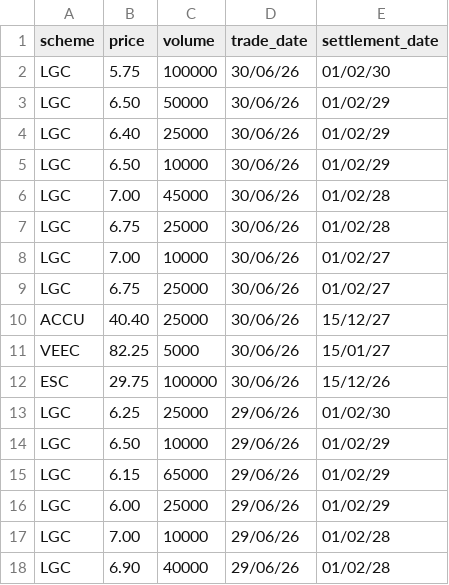
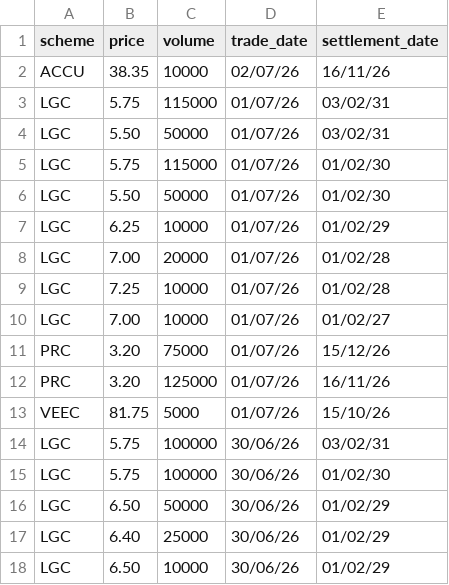
Before and after one commit to nwbort/lgc-forward-prices, a CSV file: forward_trades.csv, drawn as a sheet; only a part is shown; the shorter side is filled out with more unchanged rows; the diff covers the shown part only.

```diff
--- a/forward_trades.csv
+++ b/forward_trades.csv
@@ -1,2 +1,15 @@
 scheme,price,volume,trade_date,settlement_date
+ACCU,38.35,10000,02/07/26,16/11/26
+LGC,5.75,115000,01/07/26,03/02/31
+LGC,5.50,50000,01/07/26,03/02/31
+LGC,5.75,115000,01/07/26,01/02/30
+LGC,5.50,50000,01/07/26,01/02/30
+LGC,6.25,10000,01/07/26,01/02/29
+LGC,7.00,20000,01/07/26,01/02/28
+LGC,7.25,10000,01/07/26,01/02/28
+LGC,7.00,10000,01/07/26,01/02/27
+PRC,3.20,75000,01/07/26,15/12/26
+PRC,3.20,125000,01/07/26,16/11/26
+VEEC,81.75,5000,01/07/26,15/10/26
+LGC,5.75,100000,30/06/26,03/02/31
 LGC,5.75,100000,30/06/26,01/02/30
```
Also changed, not shown: 13 removed rows elsewhere in this file, spot_trades.csv.
